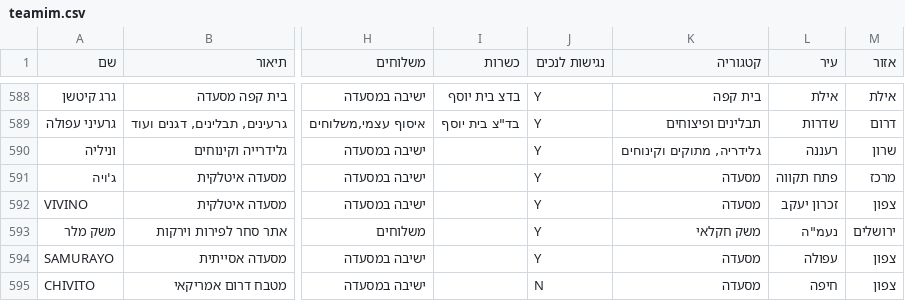
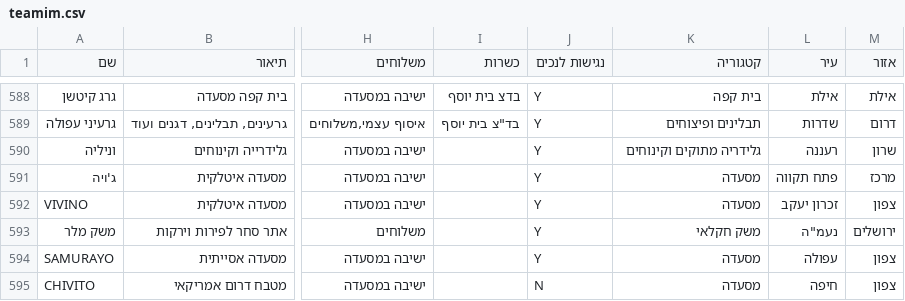
Before and after one commit to Shahar-Y/hvrDB, a CSV file: output/teamim.csv, drawn as a sheet; only a part is shown, gaps mark what is left out; the diff covers the shown part only; the diff names each change by its address in the sheet, - before the commit and + after, or states it on an @@ line.

```diff
--- a/output/teamim.csv
+++ b/output/teamim.csv
-K590 (קטגוריה): גלידריה, מתוקים וקינוחים
+K590 (קטגוריה): גלידריה מתוקים וקינוחים
```
Also changed, not shown: 13 edited cells elsewhere in this file, 4 other files.
